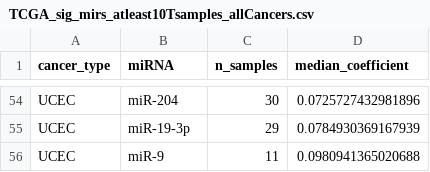
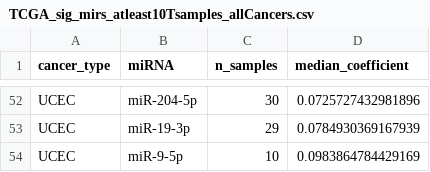
Before and after one commit to csglab/RBP-miRNA-manuscript, a CSV file: TCGA/output/supplementary_tables/TCGA_sig_mirs_atleast10Tsamples_allCancers.csv, drawn as a sheet; only a part is shown, gaps mark what is left out; the diff covers the shown part only.

```diff
--- a/TCGA/output/supplementary_tables/TCGA_sig_mirs_atleast10Tsamples_allCancers.csv
+++ b/TCGA/output/supplementary_tables/TCGA_sig_mirs_atleast10Tsamples_allCancers.csv
@@ -54,3 +52,3 @@
-"UCEC","miR-204",30,0.0725727432981896
+"UCEC","miR-204-5p",30,0.0725727432981896
 "UCEC","miR-19-3p",29,0.0784930369167939
-"UCEC","miR-9",11,0.0980941365020688
+"UCEC","miR-9-5p",10,0.0983864784429169
```
Also changed, not shown: 2 removed rows and 61 edited cells elsewhere in this file, 42 other files.
